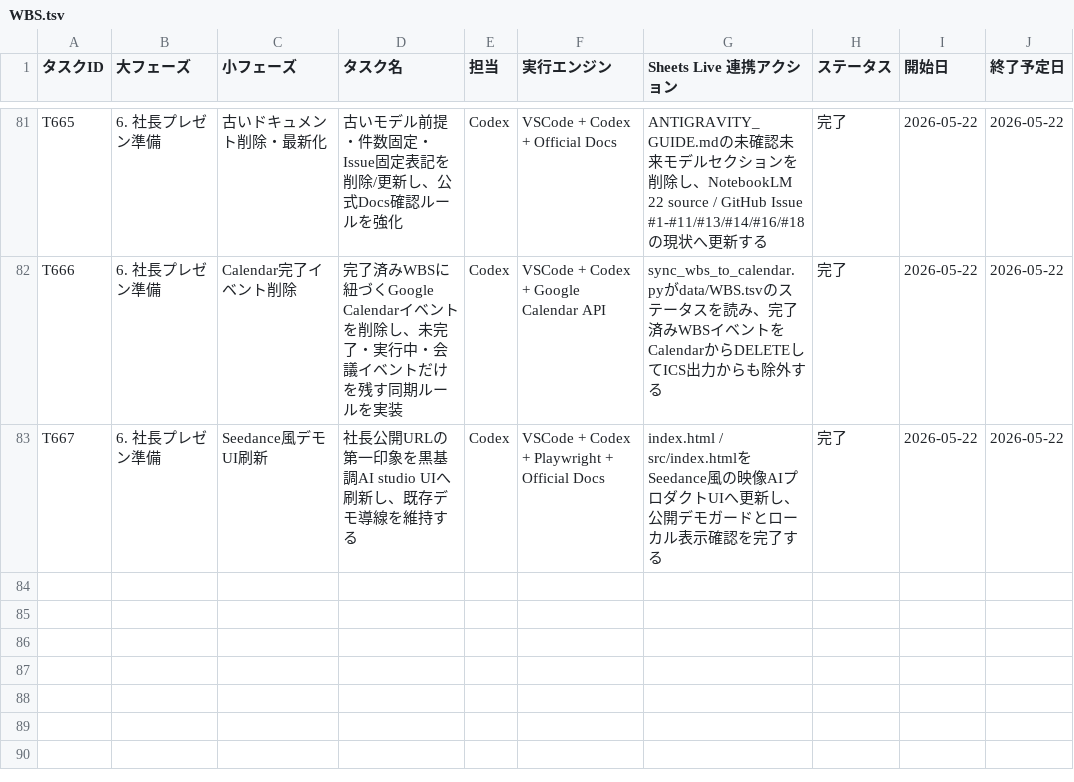
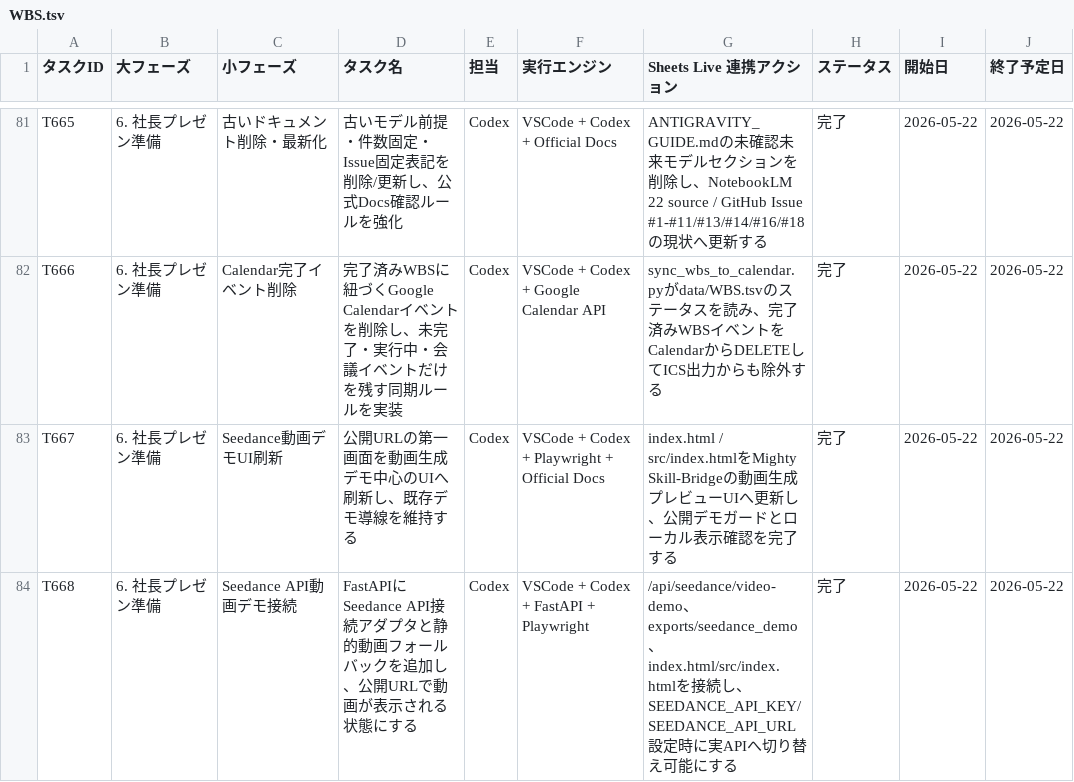
Before and after one commit to kanta13jp1/mighty-link-ai-connect, a TSV file: data/WBS.tsv, drawn as a sheet; only a part is shown, gaps mark what is left out.

```diff
--- a/data/WBS.tsv
+++ b/data/WBS.tsv
@@ -82,2 +82,3 @@ T665	6. 社長プレゼン準備	古いドキュメント削除・最新化	古
 T666	6. 社長プレゼン準備	Calendar完了イベント削除	完了済みWBSに紐づくGoogle Calendarイベントを削除し、未完了・実行中・会議イベントだけを残す同期ルールを実装	Codex	VSCode + Codex + Google Calendar API	sync_wbs_to_calendar.pyがdata/WBS.tsvのステータスを読み、完了済みWBSイベントをCalendarからDELETEしてICS出力からも除外する	完了	2026-05-22	2026-05-22
-T667	6. 社長プレゼン準備	Seedance風デモUI刷新	社長公開URLの第一印象を黒基調AI studio UIへ刷新し、既存デモ導線を維持する	Codex	VSCode + Codex + Playwright + Official Docs	index.html / src/index.htmlをSeedance風の映像AIプロダクトUIへ更新し、公開デモガードとローカル表示確認を完了する	完了	2026-05-22	2026-05-22
+T667	6. 社長プレゼン準備	Seedance動画デモUI刷新	公開URLの第一画面を動画生成デモ中心のUIへ刷新し、既存デモ導線を維持する	Codex	VSCode + Codex + Playwright + Official Docs	index.html / src/index.htmlをMighty Skill-Bridgeの動画生成プレビューUIへ更新し、公開デモガードとローカル表示確認を完了する	完了	2026-05-22	2026-05-22
+T668	6. 社長プレゼン準備	Seedance API動画デモ接続	FastAPIにSeedance API接続アダプタと静的動画フォールバックを追加し、公開URLで動画が表示される状態にする	Codex	VSCode + Codex + FastAPI + Playwright	/api/seedance/video-demo、exports/seedance_demo、index.html/src/index.htmlを接続し、SEEDANCE_API_KEY/SEEDANCE_API_URL設定時に実APIへ切り替え可能にする	完了	2026-05-22	2026-05-22
```
Also changed, not shown: data/issues_tracker.tsv, data/qa_tracker.tsv, 37 other files.
